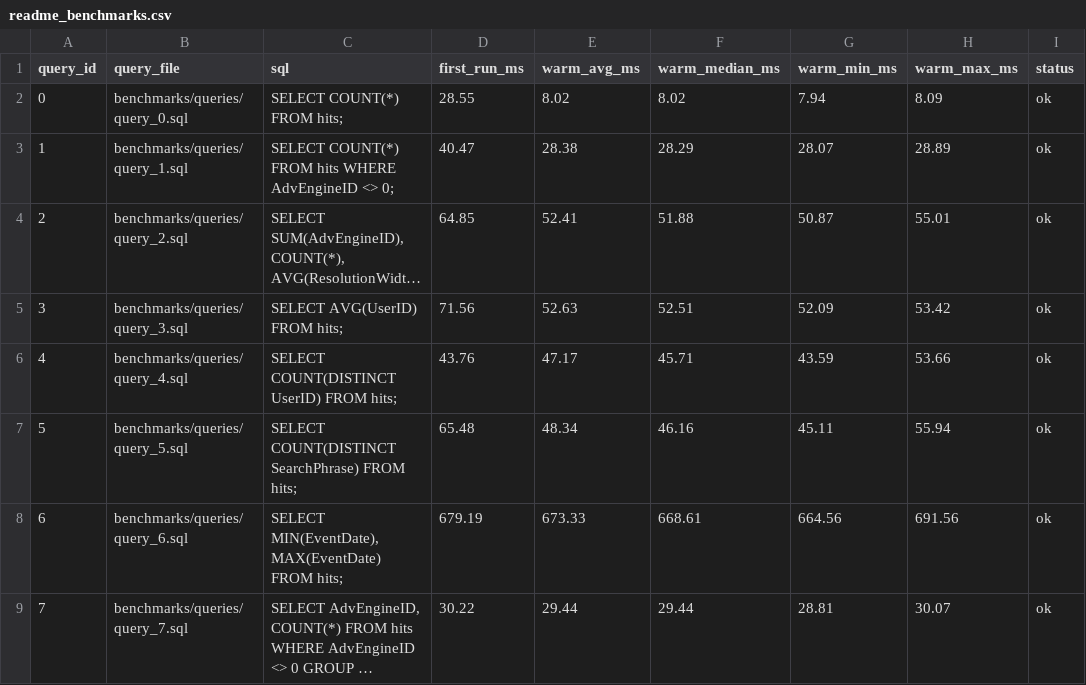
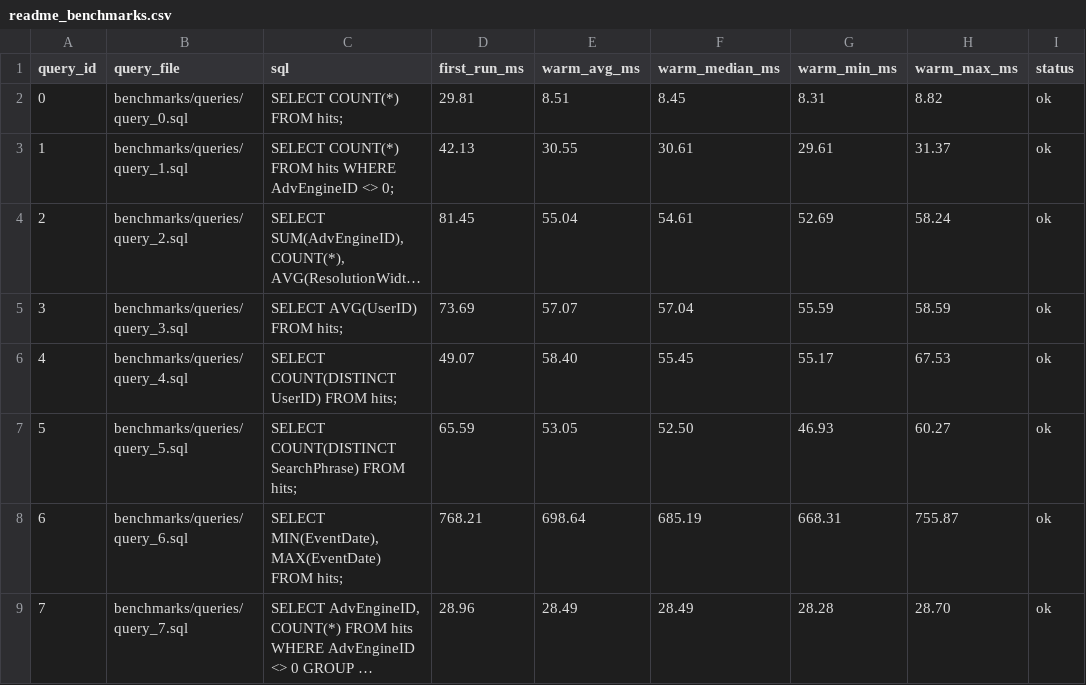
Before and after one commit to ik4rd/columnar-engine, a CSV file: benchmarks/results/readme_benchmarks.csv, drawn as a sheet; only a part is shown; long unchanged cells end in …; the diff names each change by its address in the sheet, - before the commit and + after, or states it on an @@ line.

```diff
--- a/benchmarks/results/readme_benchmarks.csv
+++ b/benchmarks/results/readme_benchmarks.csv
-D2 (first_run_ms): 28.55
+D2 (first_run_ms): 29.81
-E2 (warm_avg_ms): 8.02
+E2 (warm_avg_ms): 8.51
-F2 (warm_median_ms): 8.02
+F2 (warm_median_ms): 8.45
-G2 (warm_min_ms): 7.94
+G2 (warm_min_ms): 8.31
-H2 (warm_max_ms): 8.09
+H2 (warm_max_ms): 8.82
-D3 (first_run_ms): 40.47
+D3 (first_run_ms): 42.13
-E3 (warm_avg_ms): 28.38
+E3 (warm_avg_ms): 30.55
-F3 (warm_median_ms): 28.29
+F3 (warm_median_ms): 30.61
-G3 (warm_min_ms): 28.07
+G3 (warm_min_ms): 29.61
-H3 (warm_max_ms): 28.89
+H3 (warm_max_ms): 31.37
-D4 (first_run_ms): 64.85
+D4 (first_run_ms): 81.45
-E4 (warm_avg_ms): 52.41
+E4 (warm_avg_ms): 55.04
-F4 (warm_median_ms): 51.88
+F4 (warm_median_ms): 54.61
-G4 (warm_min_ms): 50.87
+G4 (warm_min_ms): 52.69
-H4 (warm_max_ms): 55.01
+H4 (warm_max_ms): 58.24
-D5 (first_run_ms): 71.56
+D5 (first_run_ms): 73.69
-E5 (warm_avg_ms): 52.63
+E5 (warm_avg_ms): 57.07
-F5 (warm_median_ms): 52.51
+F5 (warm_median_ms): 57.04
-G5 (warm_min_ms): 52.09
+G5 (warm_min_ms): 55.59
-H5 (warm_max_ms): 53.42
+H5 (warm_max_ms): 58.59
-D6 (first_run_ms): 43.76
+D6 (first_run_ms): 49.07
-E6 (warm_avg_ms): 47.17
+E6 (warm_avg_ms): 58.40
-F6 (warm_median_ms): 45.71
+F6 (warm_median_ms): 55.45
-G6 (warm_min_ms): 43.59
+G6 (warm_min_ms): 55.17
-H6 (warm_max_ms): 53.66
+H6 (warm_max_ms): 67.53
-D7 (first_run_ms): 65.48
+D7 (first_run_ms): 65.59
-E7 (warm_avg_ms): 48.34
+E7 (warm_avg_ms): 53.05
-F7 (warm_median_ms): 46.16
+F7 (warm_median_ms): 52.50
-G7 (warm_min_ms): 45.11
+G7 (warm_min_ms): 46.93
-H7 (warm_max_ms): 55.94
+H7 (warm_max_ms): 60.27
-D8 (first_run_ms): 679.19
+D8 (first_run_ms): 768.21
-E8 (warm_avg_ms): 673.33
+E8 (warm_avg_ms): 698.64
-F8 (warm_median_ms): 668.61
+F8 (warm_median_ms): 685.19
-G8 (warm_min_ms): 664.56
+G8 (warm_min_ms): 668.31
-H8 (warm_max_ms): 691.56
+H8 (warm_max_ms): 755.87
-D9 (first_run_ms): 30.22
+D9 (first_run_ms): 28.96
-E9 (warm_avg_ms): 29.44
+E9 (warm_avg_ms): 28.49
-F9 (warm_median_ms): 29.44
+F9 (warm_median_ms): 28.49
-G9 (warm_min_ms): 28.81
+G9 (warm_min_ms): 28.28
-H9 (warm_max_ms): 30.07
+H9 (warm_max_ms): 28.70
```
Also changed, not shown: 2 other files.
